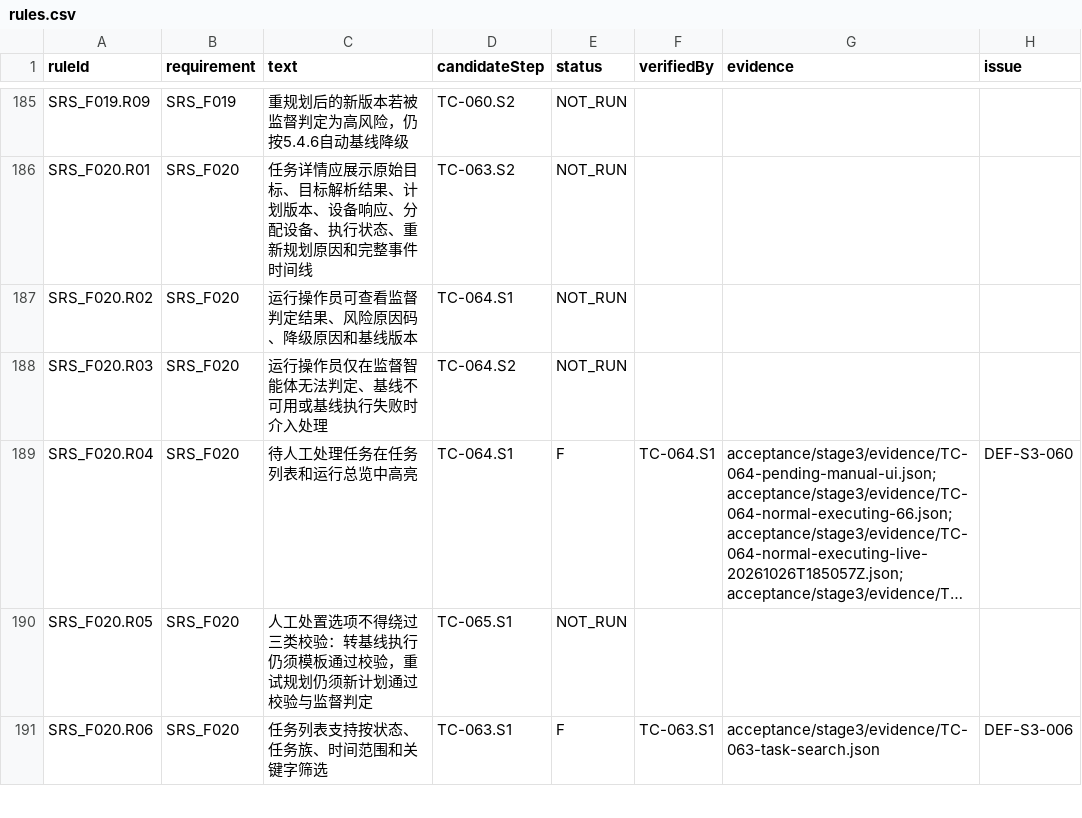
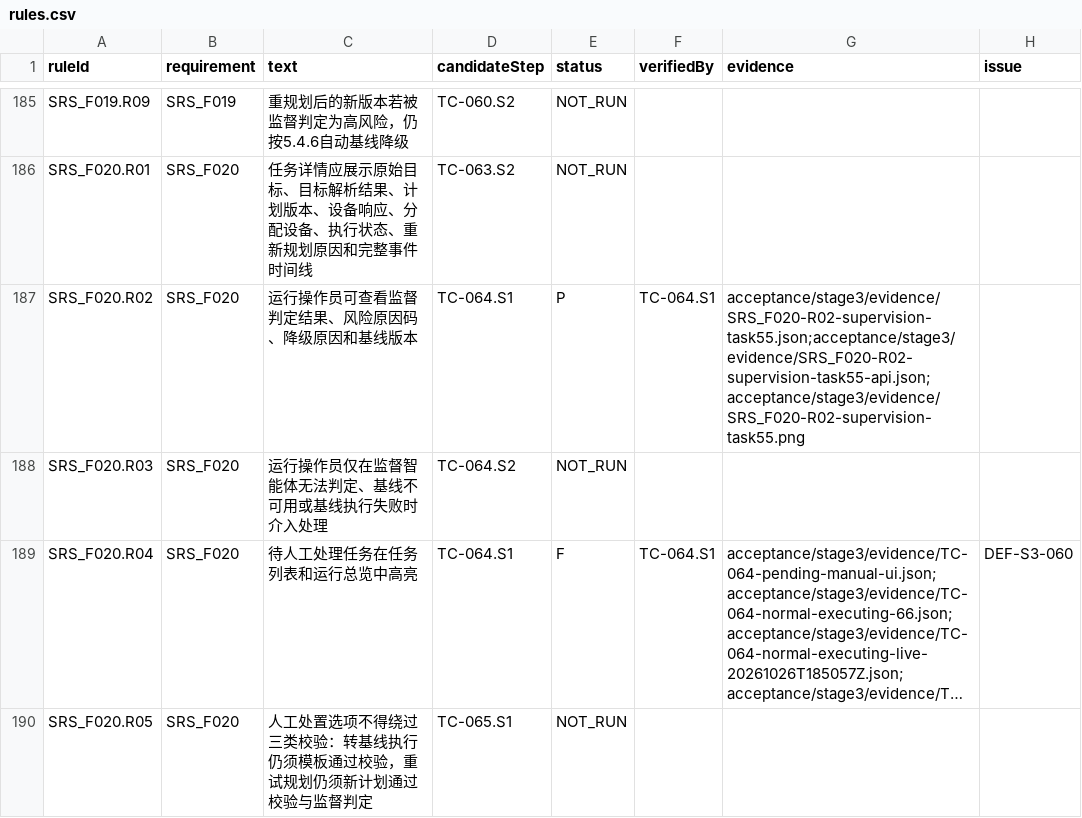
Before and after one commit to steedcy/TP-main, a CSV file: acceptance/stage3/rules.csv, drawn as a sheet; only a part is shown, gaps mark what is left out; the shorter side is filled out with more unchanged rows; long unchanged cells end in ….

Commit message:
test(stage3): verify operator supervision visibility

```diff
--- a/acceptance/stage3/rules.csv
+++ b/acceptance/stage3/rules.csv
@@ -186,3 +186,3 @@ SRS_F019.R09,SRS_F019,重规划后的新版本若被监督判定为高风险，
 SRS_F020.R01,SRS_F020,任务详情应展示原始目标、目标解析结果、计划版本、设备响应、分配设备、执行状态、重新规划原因和完整事件时间线,TC-063.S2,NOT_RUN,,,
-SRS_F020.R02,SRS_F020,运行操作员可查看监督判定结果、风险原因码、降级原因和基线版本,TC-064.S1,NOT_RUN,,,
+SRS_F020.R02,SRS_F020,运行操作员可查看监督判定结果、风险原因码、降级原因和基线版本,TC-064.S1,P,TC-064.S1,acceptance/stage3/evidence/SRS_F020-R02-supervision-task55.json;acceptance/stage3/evidence/SRS_F020-R02-supervision-task55-api.json;acceptance/stage3/evidence/SRS_F020-R02-supervision-task55.png,
 SRS_F020.R03,SRS_F020,运行操作员仅在监督智能体无法判定、基线不可用或基线执行失败时介入处理,TC-064.S2,NOT_RUN,,,
```
Also changed, not shown: 8 other files.
